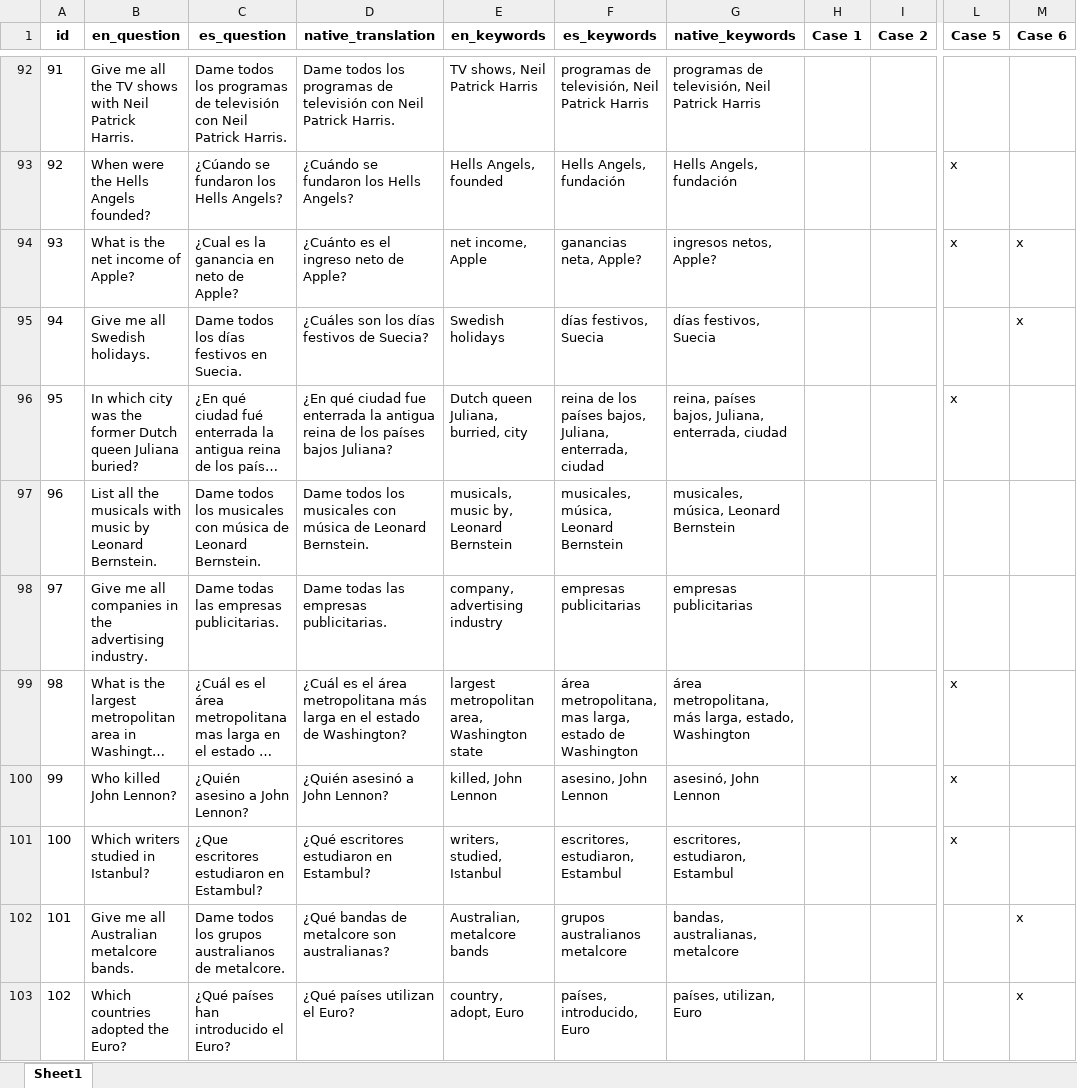
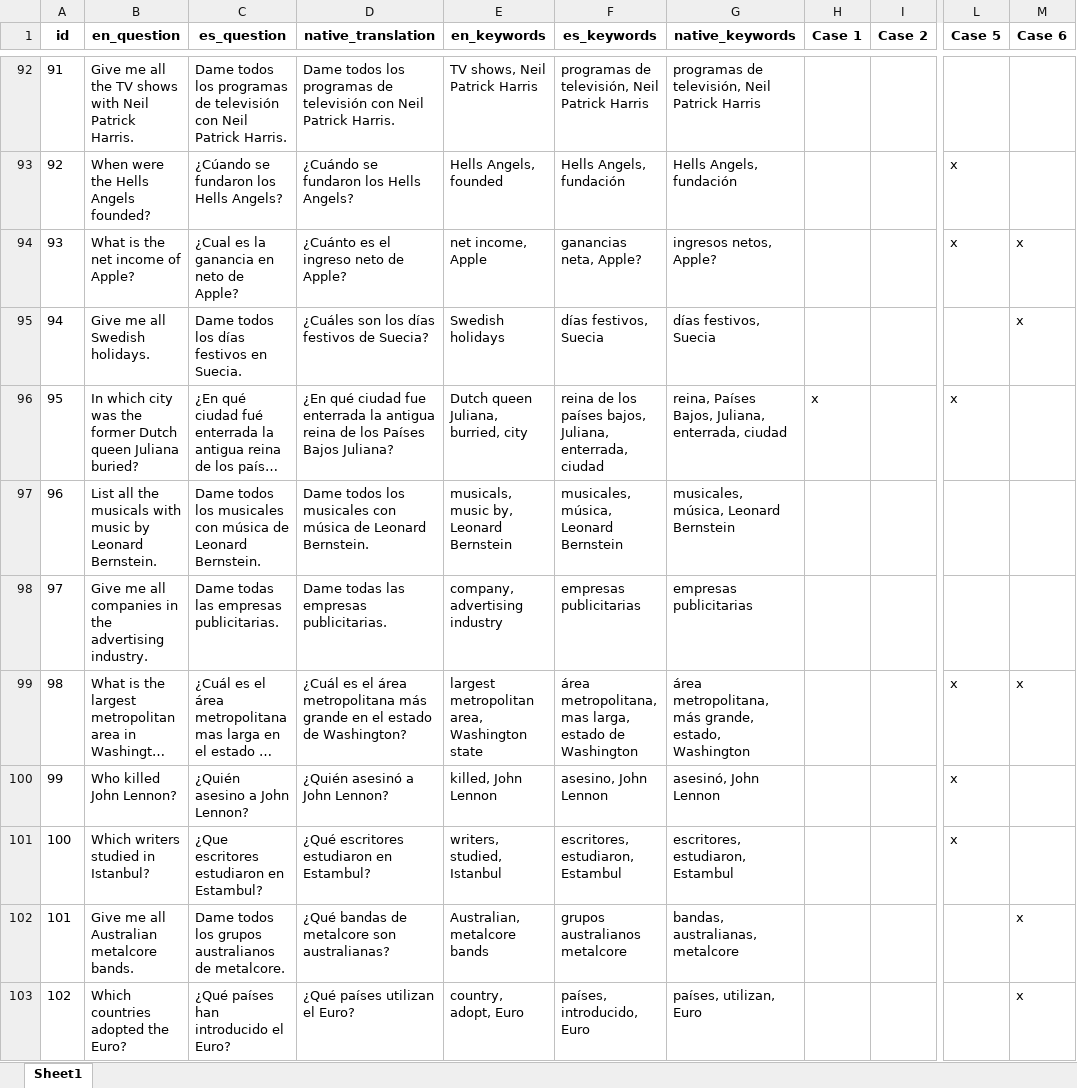
Before and after one commit to javivi235/QALD-9-ES, an Excel workbook: Review files/qald9_train_set_review_table.xlsx, sheet Sheet1, drawn as a sheet; only a part is shown, gaps mark what is left out; long unchanged cells end in …; values as stored, in another font and other column widths than the file's, no borders; the diff covers the shown part only; the diff names each change by its address in the sheet, - before the commit and + after, or states it on an @@ line.

Commit message:
train set translation fixed with reviewers feedback

```diff
--- a/Review files/qald9_train_set_review_table.xlsx (sheet Sheet1)
+++ b/Review files/qald9_train_set_review_table.xlsx (sheet Sheet1)
-D96 (native_translation): …de los países bajos Juliana?
+D96 (native_translation): …de los Países Bajos Juliana?
-G96 (native_keywords): reina, países bajos, Juliana, enterrada,…
+G96 (native_keywords): reina, Países Bajos, Juliana, enterrada,…
-H96 (Case 1): (empty)
+H96 (Case 1): x
-D99 (native_translation): …metropolitana más larga en el…
+D99 (native_translation): …metropolitana más grande en el…
-G99 (native_keywords): …metropolitana, más larga, estado, Washington
+G99 (native_keywords): …metropolitana, más grande, estado, Washington
-M99 (Case 6): (empty)
+M99 (Case 6): x
```
Also changed, not shown: 117 edited cells elsewhere in this sheet.
